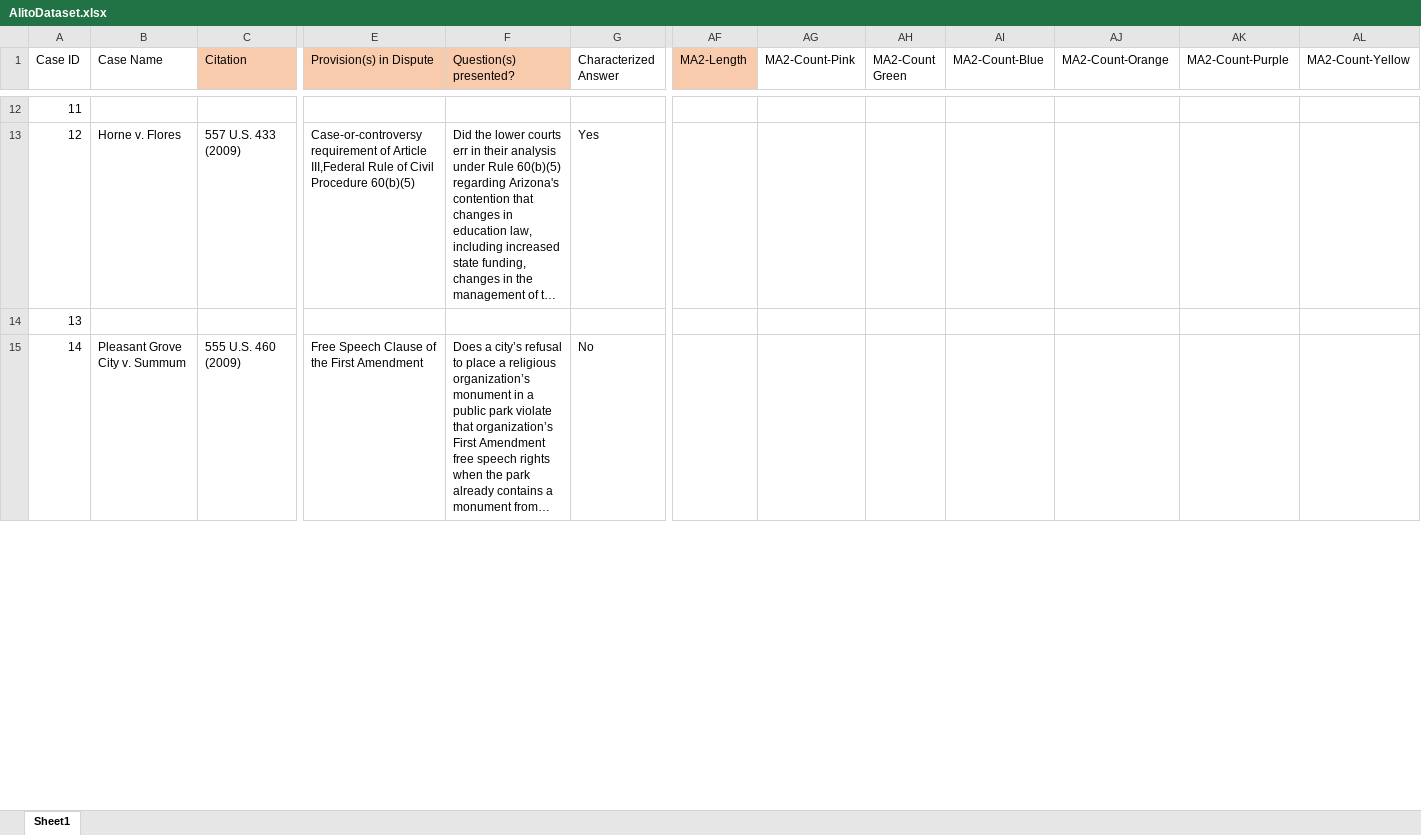
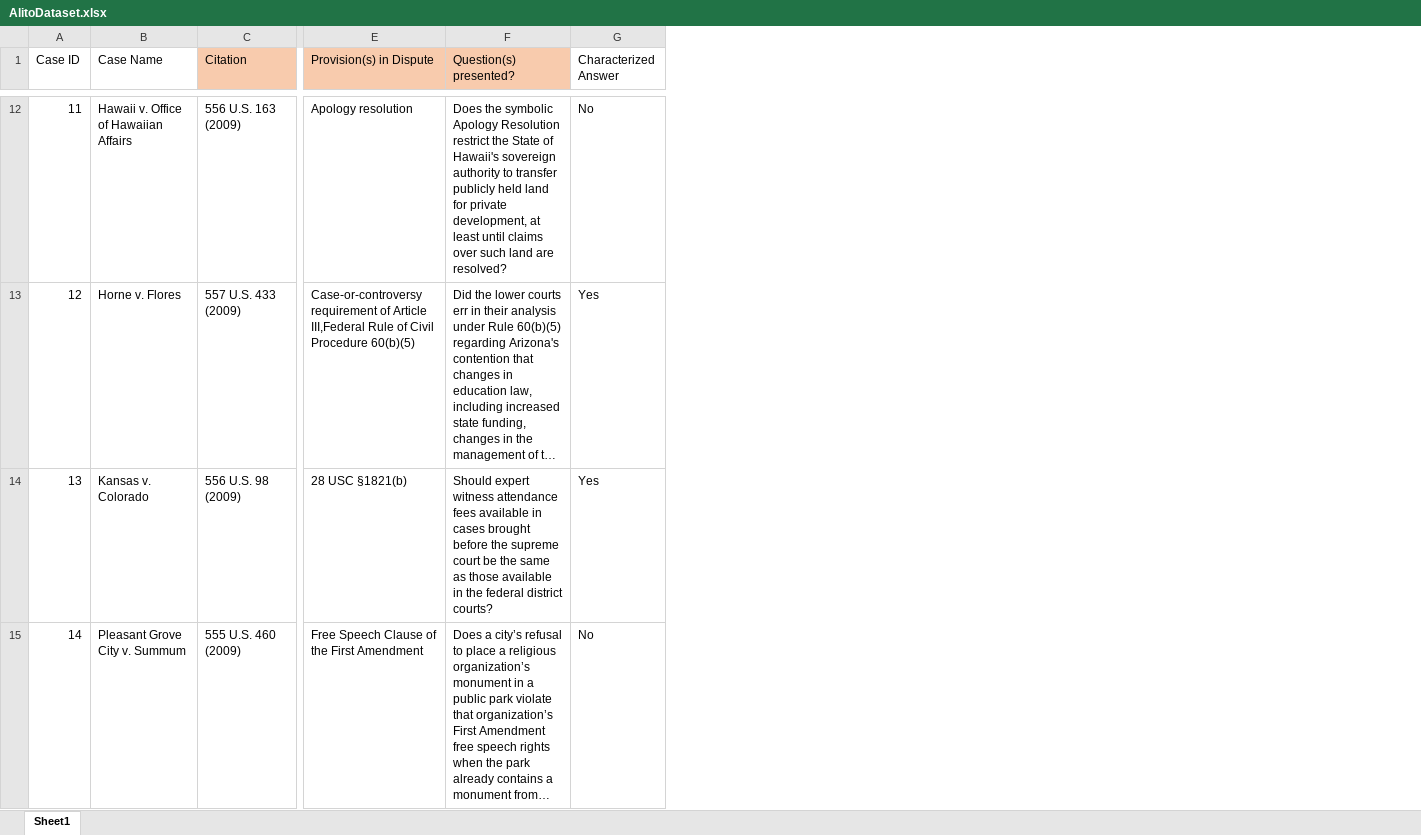
Before and after one commit to catherinedparnell/alito-research, an Excel workbook: AlitoDataset.xlsx, sheet Sheet1, drawn as a sheet; only a part is shown, gaps mark what is left out; long unchanged cells end in …; values as stored, in another font and other column widths than the file's, no borders; removed rows and columns are numbered as before the commit, all else as after; the diff covers the shown part only; the diff names each change by its address in the sheet, - before the commit and + after, or states it on an @@ line.

```diff
--- a/AlitoDataset.xlsx (sheet Sheet1)
+++ b/AlitoDataset.xlsx (sheet Sheet1)
-column AF (MA2-Length), empty
-column AG (MA2-Count-Pink), empty
-column AH (MA2-Count Green), empty
-column AI (MA2-Count-Blue), empty
-column AJ (MA2-Count-Orange), empty
-column AK (MA2-Count-Purple), empty
-column AL (MA2-Count-Yellow), empty
-B12 (Case Name): (empty)
+B12 (Case Name): Hawaii v. Office of Hawaiian Affairs
-C12 (Citation): (empty)
+C12 (Citation): 556 U.S. 163 (2009)
-E12 (Provision(s) in Dispute): (empty)
+E12 (Provision(s) in Dispute): Apology resolution
-F12 (Question(s) presented?): (empty)
+F12 (Question(s) presented?): Does the symbolic Apology Resolution restrict the State of Hawaii's sovereign authority to transfer publicly held land for private development, at least until claims over such land are resolved?
-G12 (Characterized Answer): (empty)
+G12 (Characterized Answer): No
-B14 (Case Name): (empty)
+B14 (Case Name): Kansas v. Colorado
-C14 (Citation): (empty)
+C14 (Citation): 556 U.S. 98 (2009)
-E14 (Provision(s) in Dispute): (empty)
+E14 (Provision(s) in Dispute): 28 USC §1821(b)
-F14 (Question(s) presented?): (empty)
+F14 (Question(s) presented?): Should expert witness attendance fees available in cases brought before the supreme court be the same as those available in the federal district courts?
-G14 (Characterized Answer): (empty)
+G14 (Characterized Answer): Yes
```
Also changed, not shown: 2 added rows, 2 removed rows, 202 edited cells and cell formats elsewhere in this sheet, 1 other file.
